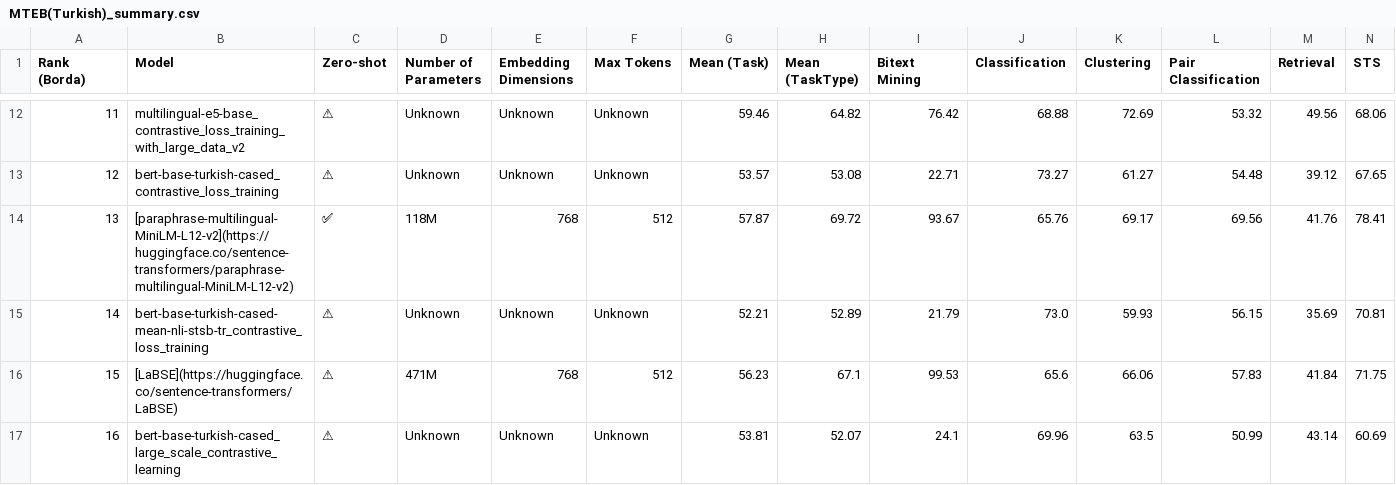
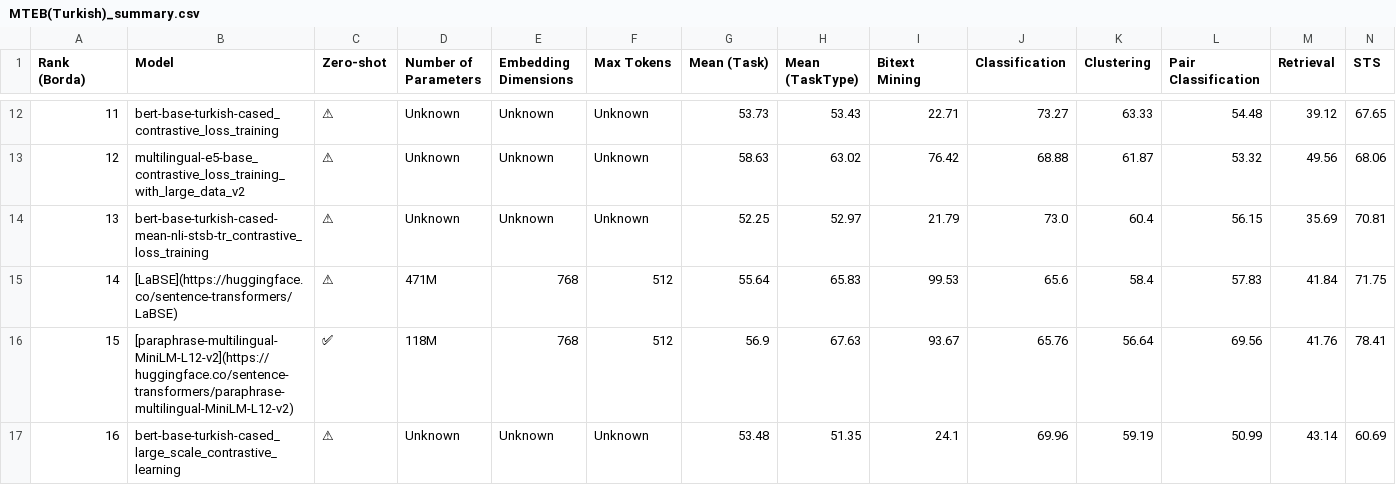
Before and after one commit to selmanbaysan/mteb_tr, a CSV file: benchmark_tables/MTEB(Turkish)_summary.csv, drawn as a sheet; only a part is shown, gaps mark what is left out; removed rows and columns are numbered as before the commit, all else as after; the diff covers the shown part only; the diff names each change by its address in the sheet, - before the commit and + after, or states it on an @@ line.

```diff
--- a/benchmark_tables/MTEB(Turkish)_summary.csv
+++ b/benchmark_tables/MTEB(Turkish)_summary.csv
-B12 (Model): multilingual-e5-base_contrastive_loss_training_with_large_data_v2
+B12 (Model): bert-base-turkish-cased_contrastive_loss_training
-G12 (Mean (Task)): 59.46
+G12 (Mean (Task)): 53.73
-H12 (Mean (TaskType)): 64.82
+H12 (Mean (TaskType)): 53.43
-I12 (Bitext Mining): 76.42
+I12 (Bitext Mining): 22.71
-J12 (Classification): 68.88
+J12 (Classification): 73.27
-K12 (Clustering): 72.69
+K12 (Clustering): 63.33
-L12 (Pair Classification): 53.32
+L12 (Pair Classification): 54.48
-M12 (Retrieval): 49.56
+M12 (Retrieval): 39.12
-N12 (STS): 68.06
+N12 (STS): 67.65
-B13 (Model): bert-base-turkish-cased_contrastive_loss_training
+B13 (Model): multilingual-e5-base_contrastive_loss_training_with_large_data_v2
-G13 (Mean (Task)): 53.57
+G13 (Mean (Task)): 58.63
-H13 (Mean (TaskType)): 53.08
+H13 (Mean (TaskType)): 63.02
-I13 (Bitext Mining): 22.71
+I13 (Bitext Mining): 76.42
-J13 (Classification): 73.27
+J13 (Classification): 68.88
-K13 (Clustering): 61.27
+K13 (Clustering): 61.87
-L13 (Pair Classification): 54.48
+L13 (Pair Classification): 53.32
-M13 (Retrieval): 39.12
+M13 (Retrieval): 49.56
-N13 (STS): 67.65
+N13 (STS): 68.06
-row 14: 13 | [paraphrase-multilingual-MiniLM-L12-v2](https://huggingface.co/sentence-transformers/paraphrase-multilingual-MiniLM-L12-v2) | ✅ | 118M | 768 | 512 | 57.87 | 69.72 | 93.67 | 65.76 | 69.17 | 69.56 | 41.76 | 78.41
-A14 (Rank (Borda)): 14
+A14 (Rank (Borda)): 13
-G14 (Mean (Task)): 52.21
+G14 (Mean (Task)): 52.25
-H14 (Mean (TaskType)): 52.89
+H14 (Mean (TaskType)): 52.97
-K14 (Clustering): 59.93
+K14 (Clustering): 60.4
-A15 (Rank (Borda)): 15
+A15 (Rank (Borda)): 14
-G15 (Mean (Task)): 56.23
+G15 (Mean (Task)): 55.64
-H15 (Mean (TaskType)): 67.1
+H15 (Mean (TaskType)): 65.83
-K15 (Clustering): 66.06
+K15 (Clustering): 58.4
+row 16: 15 | [paraphrase-multilingual-MiniLM-L12-v2](https://huggingface.co/sentence-transformers/paraphrase-multilingual-MiniLM-L12-v2) | ✅ | 118M | 768 | 512 | 56.9 | 67.63 | 93.67 | 65.76 | 56.64 | 69.56 | 41.76 | 78.41
-G17 (Mean (Task)): 53.81
+G17 (Mean (Task)): 53.48
-H17 (Mean (TaskType)): 52.07
+H17 (Mean (TaskType)): 51.35
-K17 (Clustering): 63.5
+K17 (Clustering): 59.19
```
Also changed, not shown: 1 added row, 1 removed row and 47 edited cells elsewhere in this file, benchmark_tables/MTEB(Turkish)_per_task.csv, 9 other files.
